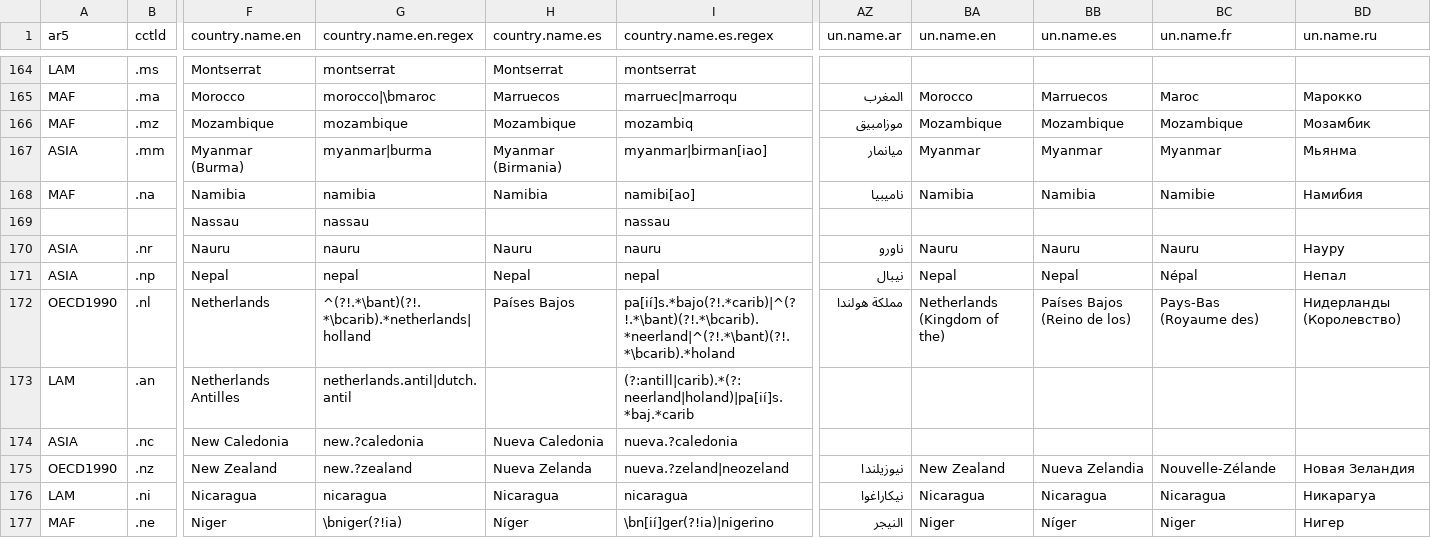
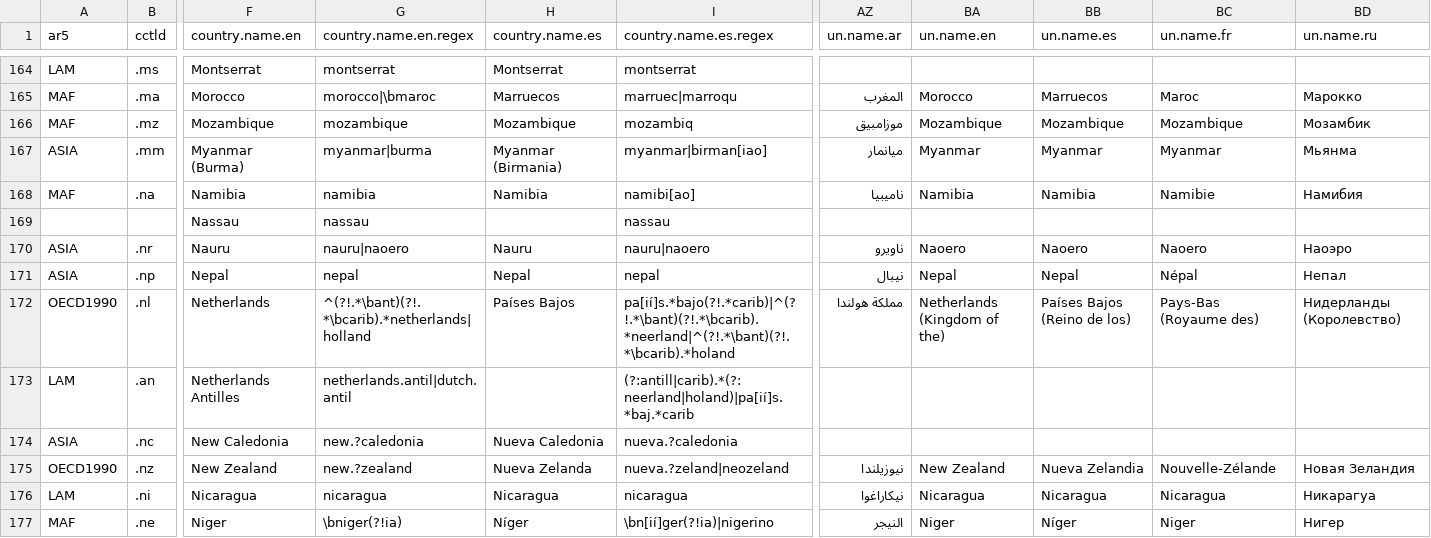
Before and after one commit to vincentarelbundock/countrycode, a CSV file: dictionary/codelist_without_cldr.csv, drawn as a sheet; only a part is shown, gaps mark what is left out; the diff names each change by its address in the sheet, - before the commit and + after, or states it on an @@ line.

Commit message:
Rerun scrapers
Update UN and WB from scrapers. This updates Naoero and fixes #388.
Multilingual regex for Naoero is fixed.

```diff
--- a/dictionary/codelist_without_cldr.csv
+++ b/dictionary/codelist_without_cldr.csv
-G170 (country.name.en.regex): nauru
+G170 (country.name.en.regex): nauru|naoero
-I170 (country.name.es.regex): nauru
+I170 (country.name.es.regex): nauru|naoero
-AZ170 (un.name.ar): ناورو
+AZ170 (un.name.ar): ناويرو
-BA170 (un.name.en): Nauru
+BA170 (un.name.en): Naoero
-BB170 (un.name.es): Nauru
+BB170 (un.name.es): Naoero
-BC170 (un.name.fr): Nauru
+BC170 (un.name.fr): Naoero
-BD170 (un.name.ru): Науру
+BD170 (un.name.ru): Наоэро
```
Also changed, not shown: dictionary/data_world_bank_api.csv, 10 other files.
